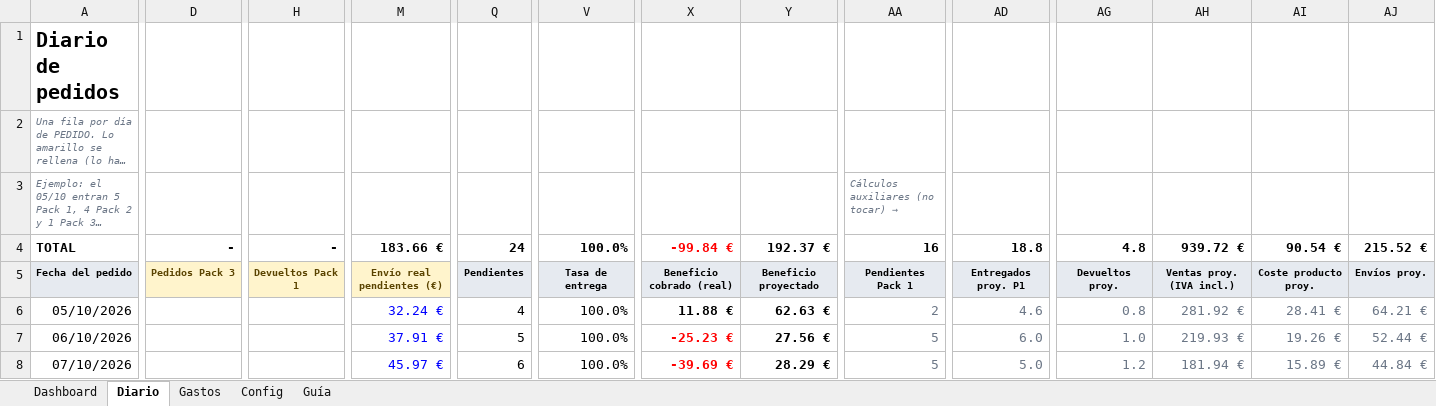
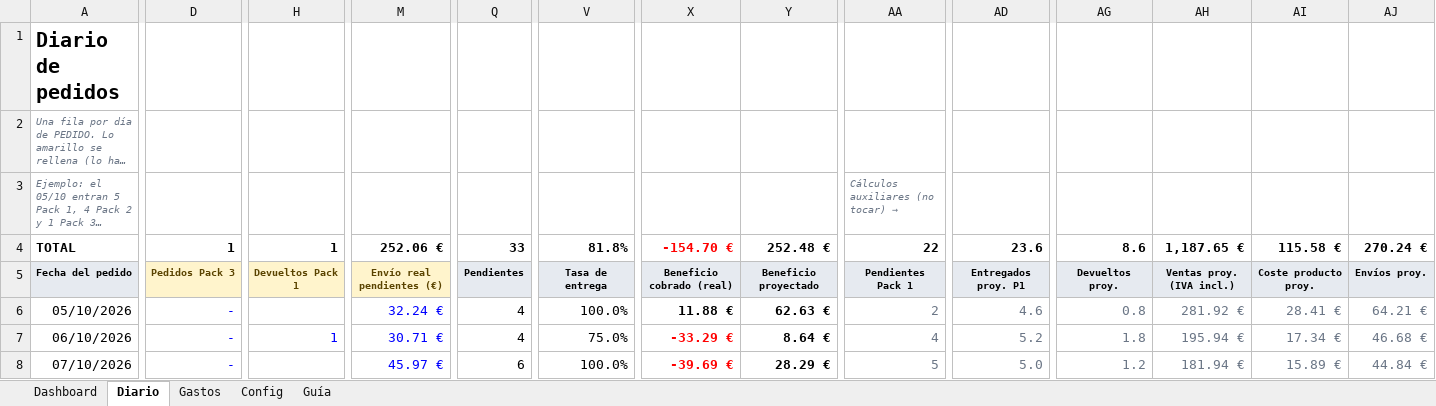
Before and after one commit to alecduncan6/CLAUDEALEC, an Excel workbook: contabilidad/CeraLux_Contabilidad.xlsx, sheet Diario, drawn as a sheet; only a part is shown, gaps mark what is left out; long unchanged cells end in …; values as stored, in another font and other column widths than the file's, no borders; conditional formats not drawn; the diff covers the shown part only; the diff names each change by its address in the sheet, - before the commit and + after, or states it on an @@ line.

```diff
--- a/contabilidad/CeraLux_Contabilidad.xlsx (sheet Diario)
+++ b/contabilidad/CeraLux_Contabilidad.xlsx (sheet Diario)
-D4: -
+D4: 1
-H4: -
+H4: 1
-M4: 183.66 €
+M4: 252.06 €
-Q4: 24
+Q4: 33
-V4: 100.0%
+V4: 81.8%
-X4: -99.84 €
+X4: -154.70 €
-Y4: 192.37 €
+Y4: 252.48 €
-AA4: 16
+AA4: 22
-AD4: 18.8
+AD4: 23.6
-AG4: 4.8
+AG4: 8.6
-AH4: 939.72 €
+AH4: 1,187.65 €
-AI4: 90.54 €
+AI4: 115.58 €
-AJ4: 215.52 €
+AJ4: 270.24 €
-D6:D8: (empty)
+D6:D8: -
-H7: (empty)
+H7: 1
-M7: 37.91 €
+M7: 30.71 €
-Q7: 5
+Q7: 4
-V7: 100.0%
+V7: 75.0%
-X7: -25.23 €
+X7: -33.29 €
-Y7: 27.56 €
+Y7: 8.64 €
-AA7: 5
+AA7: 4
-AD7: 6.0
+AD7: 5.2
-AG7: 1.0
+AG7: 1.8
-AH7: 219.93 €
+AH7: 195.94 €
-AI7: 19.26 €
+AI7: 17.34 €
-AJ7: 52.44 €
+AJ7: 46.68 €
```
Also changed, not shown: 79 edited cells and cell formats elsewhere in this sheet, sheet Dashboard, sheet Config, formulas that keep their value, charts or pictures, 4 other files.
